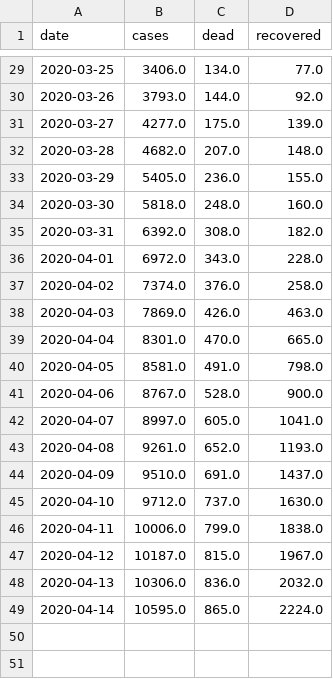
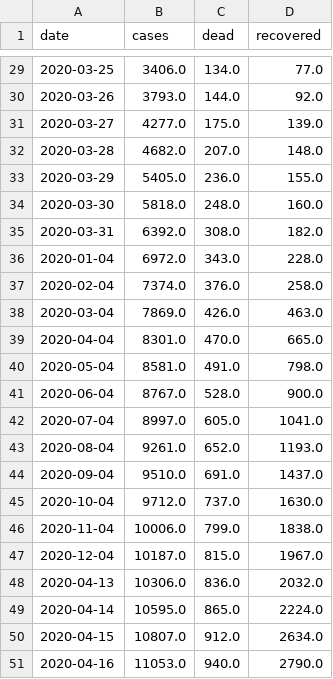
Before and after one commit to sir-spd/sir-covid-19-andalusia, a CSV file: data/generated-total.csv, drawn as a sheet; only a part is shown, gaps mark what is left out; the diff covers the shown part only.

```diff
--- a/data/generated-total.csv
+++ b/data/generated-total.csv
@@ -35,15 +35,17 @@ date,cases,dead,recovered
 2020-03-31,6392.0,308.0,182.0
-2020-04-01,6972.0,343.0,228.0
-2020-04-02,7374.0,376.0,258.0
-2020-04-03,7869.0,426.0,463.0
+2020-01-04,6972.0,343.0,228.0
+2020-02-04,7374.0,376.0,258.0
+2020-03-04,7869.0,426.0,463.0
 2020-04-04,8301.0,470.0,665.0
-2020-04-05,8581.0,491.0,798.0
-2020-04-06,8767.0,528.0,900.0
-2020-04-07,8997.0,605.0,1041.0
-2020-04-08,9261.0,652.0,1193.0
-2020-04-09,9510.0,691.0,1437.0
-2020-04-10,9712.0,737.0,1630.0
-2020-04-11,10006.0,799.0,1838.0
-2020-04-12,10187.0,815.0,1967.0
+2020-05-04,8581.0,491.0,798.0
+2020-06-04,8767.0,528.0,900.0
+2020-07-04,8997.0,605.0,1041.0
+2020-08-04,9261.0,652.0,1193.0
+2020-09-04,9510.0,691.0,1437.0
+2020-10-04,9712.0,737.0,1630.0
+2020-11-04,10006.0,799.0,1838.0
+2020-12-04,10187.0,815.0,1967.0
 2020-04-13,10306.0,836.0,2032.0
 2020-04-14,10595.0,865.0,2224.0
+2020-04-15,10807.0,912.0,2634.0
+2020-04-16,11053.0,940.0,2790.0
```
Also changed, not shown: 11 edited cells elsewhere in this file, data/generated-cases.csv, data/generated-sir.csv, 10 other files.
